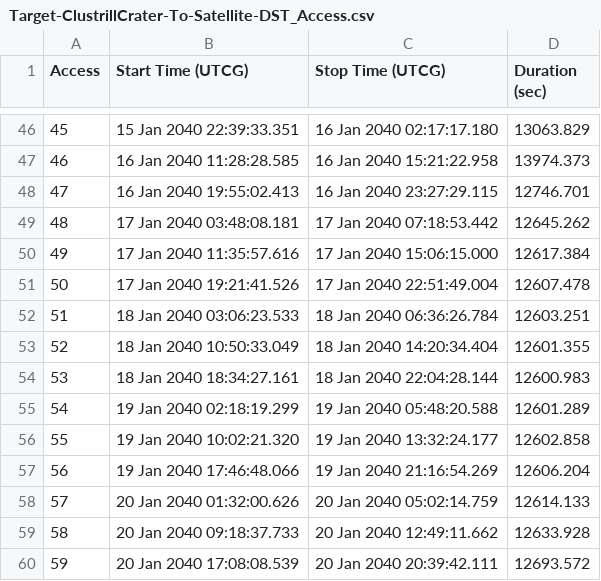
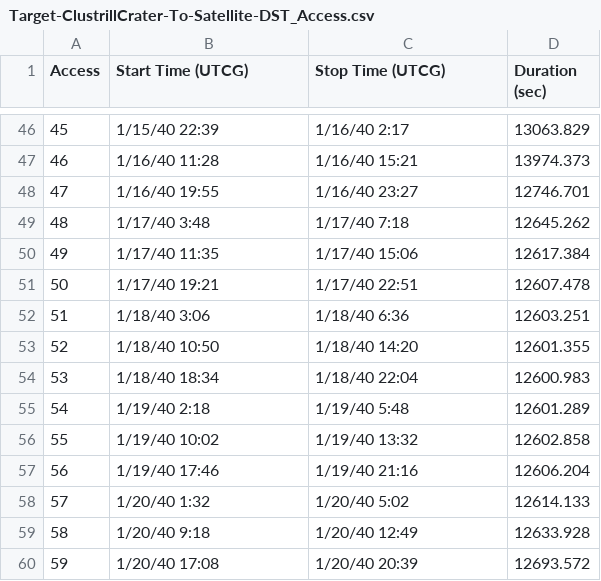
Before and after one commit to ndelurgio/AIAA_Space_Design_Competition_2021, a CSV file: EEV_Mars_Trajectory/Access/Target-ClustrillCrater-To-Satellite-DST_Access.csv, drawn as a sheet; only a part is shown, gaps mark what is left out; the diff covers the shown part only.

```diff
--- a/EEV_Mars_Trajectory/Access/Target-ClustrillCrater-To-Satellite-DST_Access.csv
+++ b/EEV_Mars_Trajectory/Access/Target-ClustrillCrater-To-Satellite-DST_Access.csv
@@ -46,15 +46,15 @@
-45,15 Jan 2040 22:39:33.351,16 Jan 2040 02:17:17.180,13063.829
-46,16 Jan 2040 11:28:28.585,16 Jan 2040 15:21:22.958,13974.373
-47,16 Jan 2040 19:55:02.413,16 Jan 2040 23:27:29.115,12746.701
-48,17 Jan 2040 03:48:08.181,17 Jan 2040 07:18:53.442,12645.262
-49,17 Jan 2040 11:35:57.616,17 Jan 2040 15:06:15.000,12617.384
-50,17 Jan 2040 19:21:41.526,17 Jan 2040 22:51:49.004,12607.478
-51,18 Jan 2040 03:06:23.533,18 Jan 2040 06:36:26.784,12603.251
-52,18 Jan 2040 10:50:33.049,18 Jan 2040 14:20:34.404,12601.355
-53,18 Jan 2040 18:34:27.161,18 Jan 2040 22:04:28.144,12600.983
-54,19 Jan 2040 02:18:19.299,19 Jan 2040 05:48:20.588,12601.289
-55,19 Jan 2040 10:02:21.320,19 Jan 2040 13:32:24.177,12602.858
-56,19 Jan 2040 17:46:48.066,19 Jan 2040 21:16:54.269,12606.204
-57,20 Jan 2040 01:32:00.626,20 Jan 2040 05:02:14.759,12614.133
-58,20 Jan 2040 09:18:37.733,20 Jan 2040 12:49:11.662,12633.928
-59,20 Jan 2040 17:08:08.539,20 Jan 2040 20:39:42.111,12693.572
+45,1/15/40 22:39,1/16/40 2:17,13063.829
+46,1/16/40 11:28,1/16/40 15:21,13974.373
+47,1/16/40 19:55,1/16/40 23:27,12746.701
+48,1/17/40 3:48,1/17/40 7:18,12645.262
+49,1/17/40 11:35,1/17/40 15:06,12617.384
+50,1/17/40 19:21,1/17/40 22:51,12607.478
+51,1/18/40 3:06,1/18/40 6:36,12603.251
+52,1/18/40 10:50,1/18/40 14:20,12601.355
+53,1/18/40 18:34,1/18/40 22:04,12600.983
+54,1/19/40 2:18,1/19/40 5:48,12601.289
+55,1/19/40 10:02,1/19/40 13:32,12602.858
+56,1/19/40 17:46,1/19/40 21:16,12606.204
+57,1/20/40 1:32,1/20/40 5:02,12614.133
+58,1/20/40 9:18,1/20/40 12:49,12633.928
+59,1/20/40 17:08,1/20/40 20:39,12693.572
```
Also changed, not shown: 158 edited cells elsewhere in this file, EEV_Mars_Trajectory/Access/Satellite-EEV-To-Satellite-DST_Access.csv, EEV_Mars_Trajectory/Access/Target-FlimnapCrater-To-Satellite-DST_Access.csv, 10 other files.
